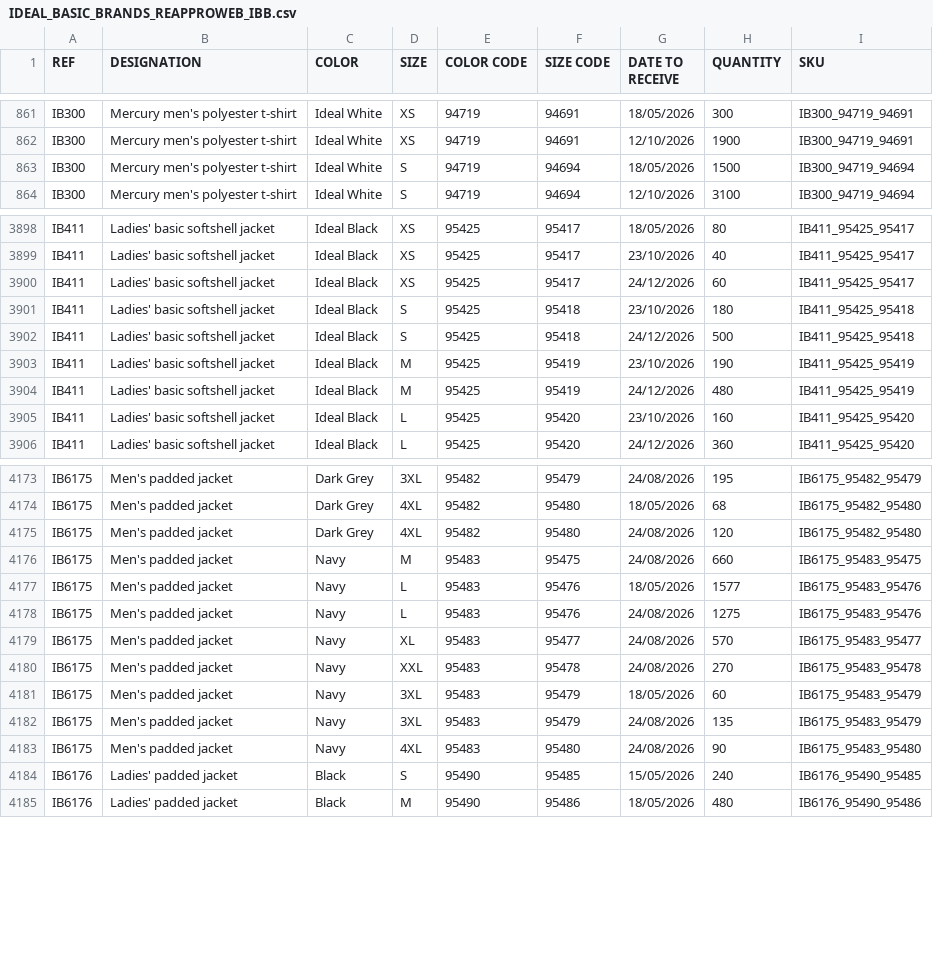
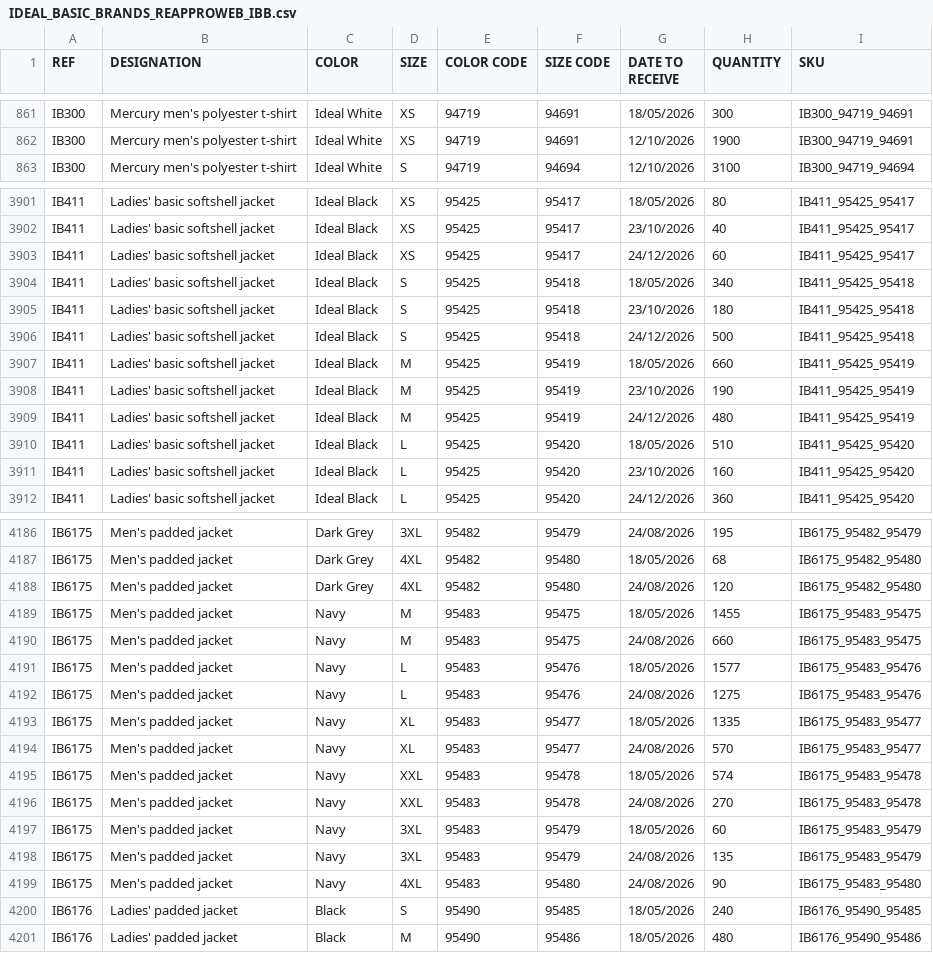
Before and after one commit to PerrinT31/iDealBasic-Stock, a CSV file: public/IDEAL_BASIC_BRANDS_REAPPROWEB_IBB.csv, drawn as a sheet; only a part is shown, gaps mark what is left out; the diff covers the shown part only.

Commit message:
Mise à jour quotidienne du CSV Stock Web IBB

```diff
--- a/public/IDEAL_BASIC_BRANDS_REAPPROWEB_IBB.csv
+++ b/public/IDEAL_BASIC_BRANDS_REAPPROWEB_IBB.csv
@@ -862,3 +862,2 @@ IB300;Mercury men's polyester t-shirt;Ideal White;XS;94719;94691;18/05/2026;300;
 IB300;Mercury men's polyester t-shirt;Ideal White;XS;94719;94691;12/10/2026;1900;IB300_94719_94691
-IB300;Mercury men's polyester t-shirt;Ideal White;S;94719;94694;18/05/2026;1500;IB300_94719_94694
 IB300;Mercury men's polyester t-shirt;Ideal White;S;94719;94694;12/10/2026;3100;IB300_94719_94694
@@ -3900,6 +3903,9 @@ IB411;Ladies' basic softshell jacket;Ideal Black;XS;95425;95417;23/10/2026;40;IB
 IB411;Ladies' basic softshell jacket;Ideal Black;XS;95425;95417;24/12/2026;60;IB411_95425_95417
+IB411;Ladies' basic softshell jacket;Ideal Black;S;95425;95418;18/05/2026;340;IB411_95425_95418
 IB411;Ladies' basic softshell jacket;Ideal Black;S;95425;95418;23/10/2026;180;IB411_95425_95418
 IB411;Ladies' basic softshell jacket;Ideal Black;S;95425;95418;24/12/2026;500;IB411_95425_95418
+IB411;Ladies' basic softshell jacket;Ideal Black;M;95425;95419;18/05/2026;660;IB411_95425_95419
 IB411;Ladies' basic softshell jacket;Ideal Black;M;95425;95419;23/10/2026;190;IB411_95425_95419
 IB411;Ladies' basic softshell jacket;Ideal Black;M;95425;95419;24/12/2026;480;IB411_95425_95419
+IB411;Ladies' basic softshell jacket;Ideal Black;L;95425;95420;18/05/2026;510;IB411_95425_95420
 IB411;Ladies' basic softshell jacket;Ideal Black;L;95425;95420;23/10/2026;160;IB411_95425_95420
@@ -4175,2 +4188,3 @@ IB6175;Men's padded jacket;Dark Grey;4XL;95482;95480;18/05/2026;68;IB6175_95482_
 IB6175;Men's padded jacket;Dark Grey;4XL;95482;95480;24/08/2026;120;IB6175_95482_95480
+IB6175;Men's padded jacket;Navy;M;95483;95475;18/05/2026;1455;IB6175_95483_95475
 IB6175;Men's padded jacket;Navy;M;95483;95475;24/08/2026;660;IB6175_95483_95475
@@ -4178,3 +4192,5 @@ IB6175;Men's padded jacket;Navy;L;95483;95476;18/05/2026;1577;IB6175_95483_95476
 IB6175;Men's padded jacket;Navy;L;95483;95476;24/08/2026;1275;IB6175_95483_95476
+IB6175;Men's padded jacket;Navy;XL;95483;95477;18/05/2026;1335;IB6175_95483_95477
 IB6175;Men's padded jacket;Navy;XL;95483;95477;24/08/2026;570;IB6175_95483_95477
+IB6175;Men's padded jacket;Navy;XXL;95483;95478;18/05/2026;574;IB6175_95483_95478
 IB6175;Men's padded jacket;Navy;XXL;95483;95478;24/08/2026;270;IB6175_95483_95478
@@ -4183,3 +4199,3 @@ IB6175;Men's padded jacket;Navy;3XL;95483;95479;24/08/2026;135;IB6175_95483_9547
 IB6175;Men's padded jacket;Navy;4XL;95483;95480;24/08/2026;90;IB6175_95483_95480
-IB6176;Ladies' padded jacket;Black;S;95490;95485;15/05/2026;240;IB6176_95490_95485
+IB6176;Ladies' padded jacket;Black;S;95490;95485;18/05/2026;240;IB6176_95490_95485
 IB6176;Ladies' padded jacket;Black;M;95490;95486;18/05/2026;480;IB6176_95490_95486
```
Also changed, not shown: 12 added rows, 1 removed row and 14 edited cells elsewhere in this file.
